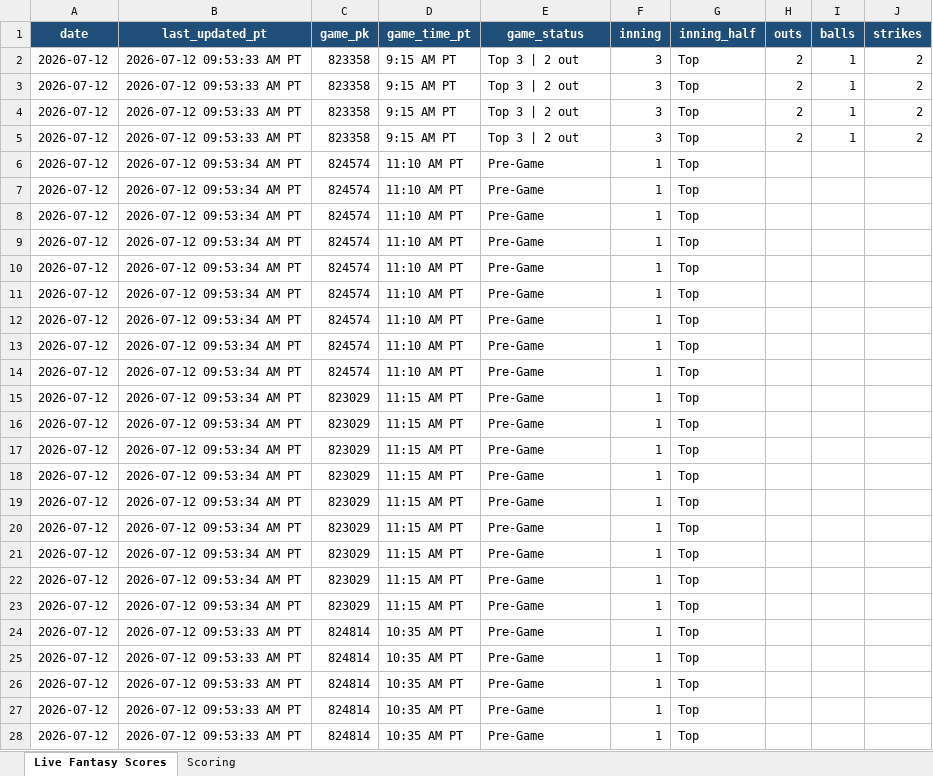
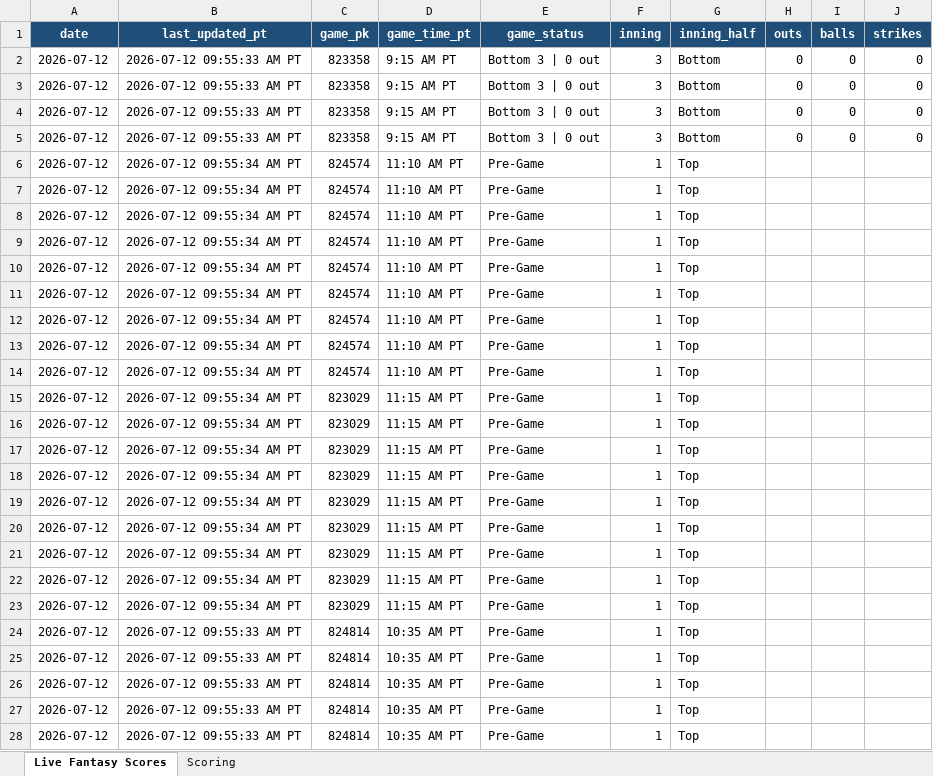
Before and after one commit to pzbaseball/mlb-site-data, an Excel workbook: live_mlb_hitter_fantasy_scores_2026_07_12.xlsx, sheet Live Fantasy Scores, drawn as a sheet; only a part is shown; values as stored, in another font and other column widths than the file's, no borders; conditional formats not drawn; the diff covers the shown part only; the diff names each change by its address in the sheet, - before the commit and + after, or states it on an @@ line.

Commit message:
Update live MLB hitter fantasy scores 2026-07-12 09:55:36 AM PT

```diff
--- a/live_mlb_hitter_fantasy_scores_2026_07_12.xlsx (sheet Live Fantasy Scores)
+++ b/live_mlb_hitter_fantasy_scores_2026_07_12.xlsx (sheet Live Fantasy Scores)
-B2:B5 (last_updated_pt): 2026-07-12 09:53:33 AM PT
+B2:B5 (last_updated_pt): 2026-07-12 09:55:33 AM PT
-E2:E5 (game_status): Top 3 | 2 out
+E2:E5 (game_status): Bottom 3 | 0 out
-G2:G5 (inning_half): Top
+G2:G5 (inning_half): Bottom
-H2:H5 (outs): 2
+H2:H5 (outs): 0
-I2:I5 (balls): 1
+I2:I5 (balls): 0
-J2:J5 (strikes): 2
+J2:J5 (strikes): 0
-B6:B23 (last_updated_pt): 2026-07-12 09:53:34 AM PT
+B6:B23 (last_updated_pt): 2026-07-12 09:55:34 AM PT
-B24:B28 (last_updated_pt): 2026-07-12 09:53:33 AM PT
+B24:B28 (last_updated_pt): 2026-07-12 09:55:33 AM PT
```
Also changed, not shown: 280 edited cells elsewhere in this sheet, 1 other file.
